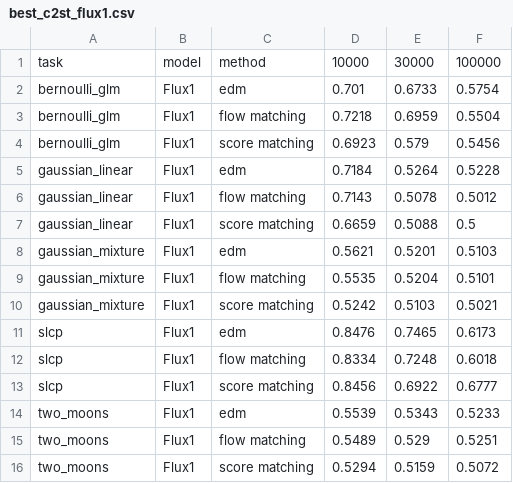
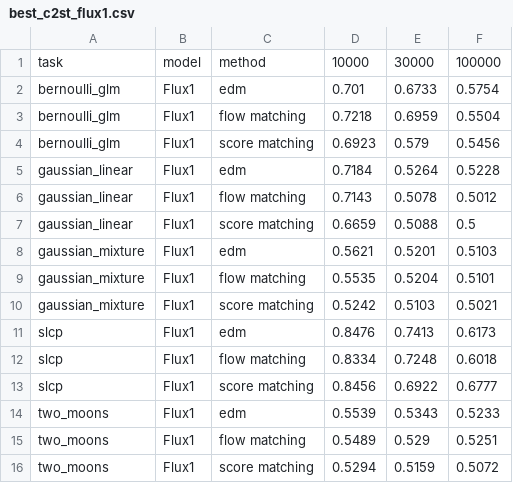
Before and after one commit to aurelio-amerio/GenSBI-examples, a CSV file: examples/sbi-benchmarks/stats/best_c2st_flux1.csv, drawn as a sheet.

```diff
--- a/examples/sbi-benchmarks/stats/best_c2st_flux1.csv
+++ b/examples/sbi-benchmarks/stats/best_c2st_flux1.csv
@@ -10,3 +10,3 @@ gaussian_mixture,Flux1,flow matching,0.5535,0.5204,0.5101
 gaussian_mixture,Flux1,score matching,0.5242,0.5103,0.5021
-slcp,Flux1,edm,0.8476,0.7465,0.6173
+slcp,Flux1,edm,0.8476,0.7413,0.6173
 slcp,Flux1,flow matching,0.8334,0.7248,0.6018
```
Also changed, not shown: examples/sbi-benchmarks/stats/best_c2st_flux1joint.csv, 13 other files.
